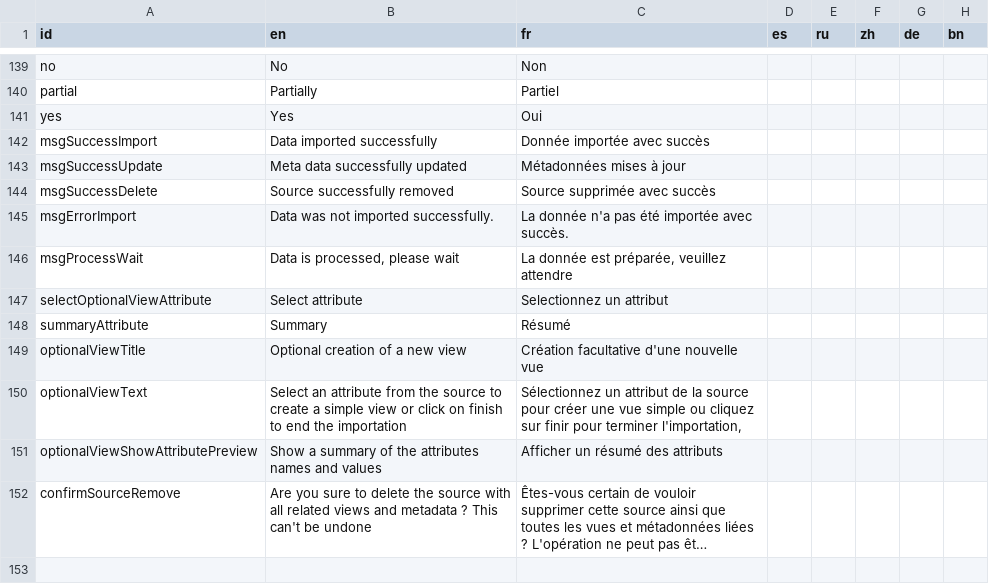
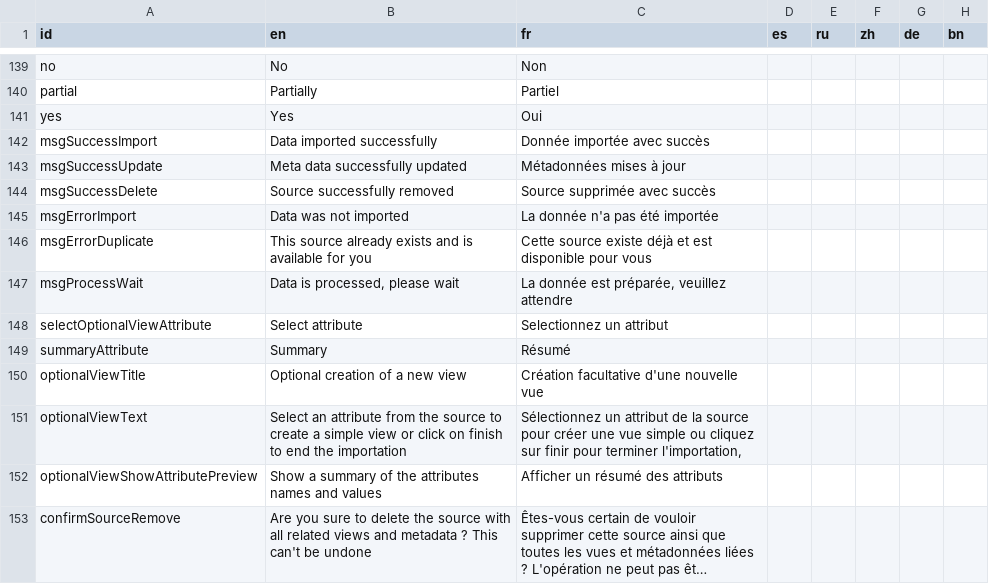
Before and after one commit to unep-grid/mapx, a CSV file: web/data/dictionaries/dict_schema_source.csv, drawn as a sheet; only a part is shown, gaps mark what is left out; long unchanged cells end in ….

Commit message:
New validation to avoid duplicated but available sources

```diff
--- a/web/data/dictionaries/dict_schema_source.csv
+++ b/web/data/dictionaries/dict_schema_source.csv
@@ -144,3 +144,4 @@ msgSuccessUpdate,Meta data successfully updated,Métadonnées mises à jour,,,,,
 msgSuccessDelete,Source successfully removed,Source supprimée avec succès,,,,,
-msgErrorImport,Data was not imported successfully.,La donnée n'a pas été importée avec succès.,,,,,
+msgErrorImport,Data was not imported,La donnée n'a pas été importée,,,,,
+msgErrorDuplicate,This source already exists and is available for you,Cette source existe déjà et est disponible pour vous,,,,,
 msgProcessWait,"Data is processed, please wait","La donnée est préparée, veuillez attendre",,,,,
```
Also changed, not shown: web/data/dictionaries/dict_main.csv, 1 other file.
